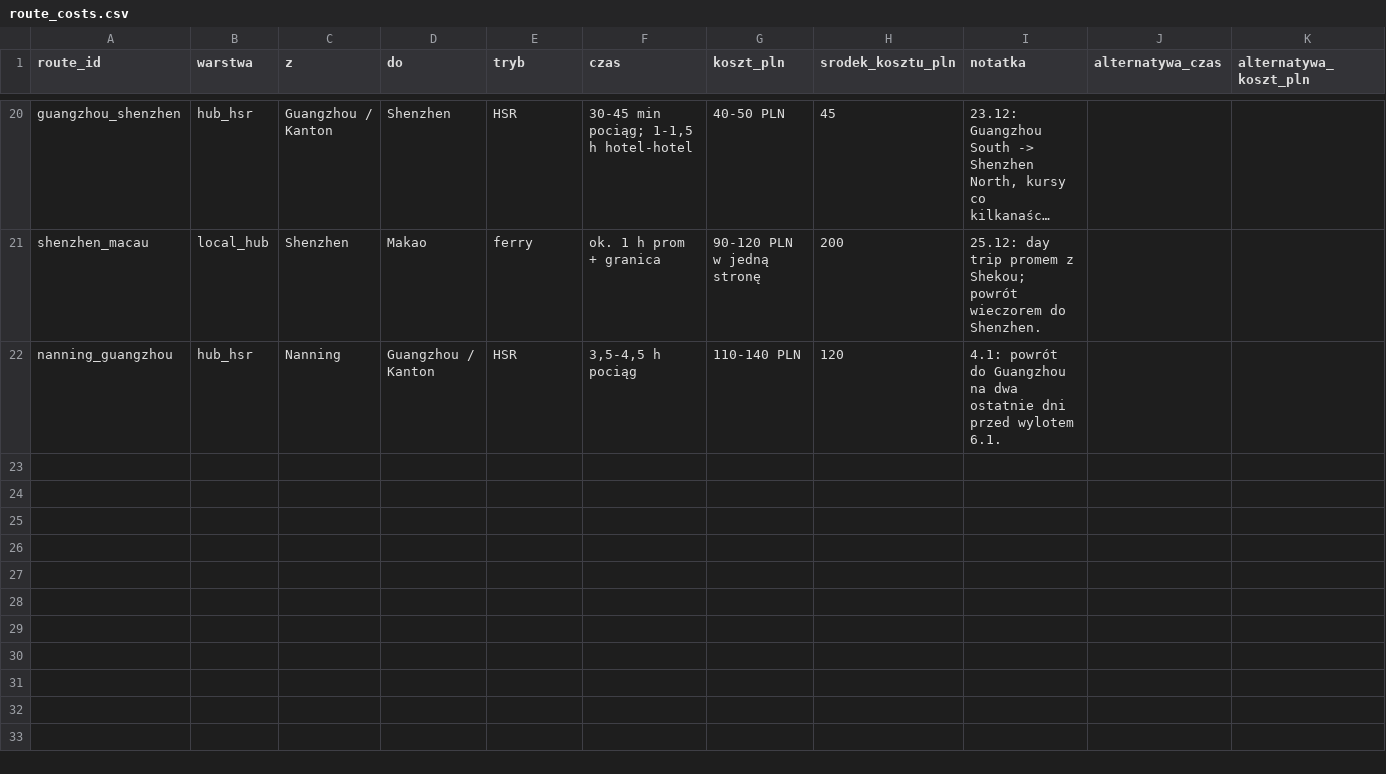
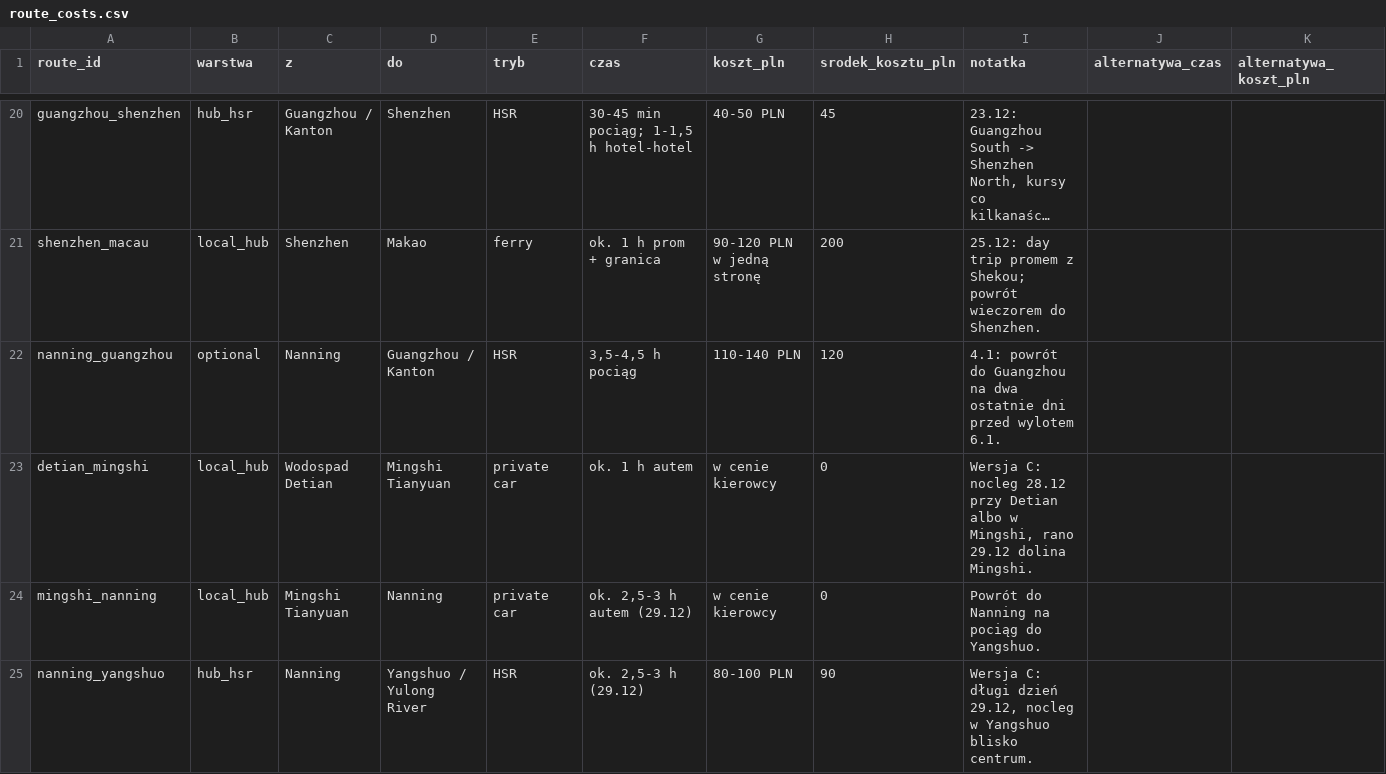
Before and after one commit to falownik/poludniowe-chiny-przewodnik-2026-27, a CSV file: docs/assets/route_costs.csv, drawn as a sheet; only a part is shown, gaps mark what is left out; long unchanged cells end in …; rows hold the shown columns only; the diff covers the shown part only; the diff names each change by its address in the sheet, - before the commit and + after, or states it on an @@ line.

```diff
--- a/docs/assets/route_costs.csv
+++ b/docs/assets/route_costs.csv
-B22 (warstwa): hub_hsr
+B22 (warstwa): optional
+row 23: detian_mingshi | local_hub | Wodospad Detian | Mingshi Tianyuan | private car | ok. 1 h autem | w cenie kierowcy | 0 | Wersja C: nocleg 28.12 przy Detian albo w Mingshi, rano 29.12 dolina Mingshi.
+row 24: mingshi_nanning | local_hub | Mingshi Tianyuan | Nanning | private car | ok. 2,5-3 h autem (29.12) | w cenie kierowcy | 0 | Powrót do Nanning na pociąg do Yangshuo.
+row 25: nanning_yangshuo | hub_hsr | Nanning | Yangshuo / Yulong River | HSR | ok. 2,5-3 h (29.12) | 80-100 PLN | 90 | Wersja C: długi dzień 29.12, nocleg w Yangshuo blisko centrum.
```
Also changed, not shown: 4 added rows and 13 edited cells elsewhere in this file, 27 other files.
